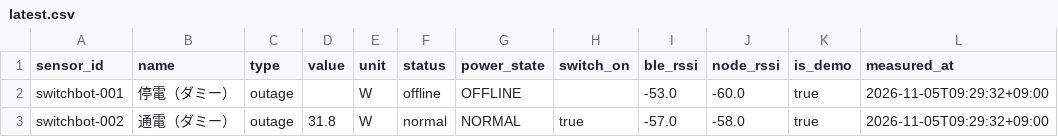
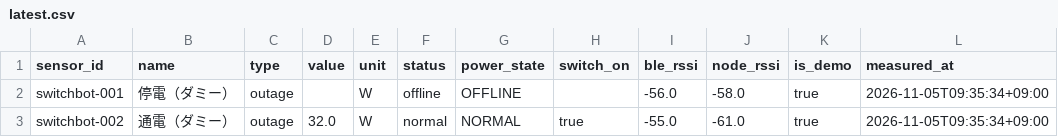
Before and after one commit to MOSA-github/power_outage_monitoring_system, a CSV file: docs/data/latest.csv, drawn as a sheet.

```diff
--- a/docs/data/latest.csv
+++ b/docs/data/latest.csv
@@ -1,3 +1,3 @@
 sensor_id,name,type,value,unit,status,power_state,switch_on,ble_rssi,node_rssi,is_demo,measured_at
-switchbot-001,停電（ダミー）,outage,,W,offline,OFFLINE,,-53.0,-60.0,true,2026-11-05T09:29:32+09:00
-switchbot-002,通電（ダミー）,outage,31.8,W,normal,NORMAL,true,-57.0,-58.0,true,2026-11-05T09:29:32+09:00
+switchbot-001,停電（ダミー）,outage,,W,offline,OFFLINE,,-56.0,-58.0,true,2026-11-05T09:35:34+09:00
+switchbot-002,通電（ダミー）,outage,32.0,W,normal,NORMAL,true,-55.0,-61.0,true,2026-11-05T09:35:34+09:00
```
Also changed, not shown: 2 other files.
